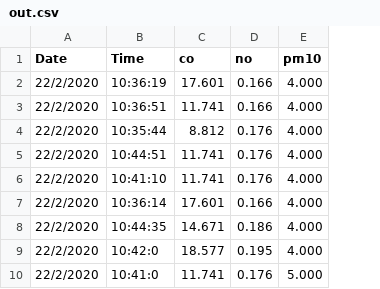
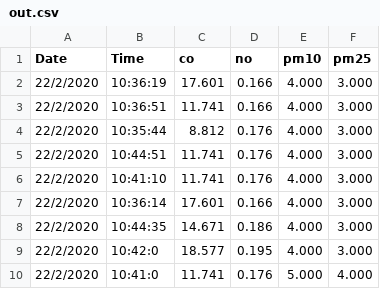
Before and after one commit to tharindukw96/Air-Pollution-Monitoring-backend, a CSV file: out.csv, drawn as a sheet; only a part is shown; the diff names each change by its address in the sheet, - before the commit and + after, or states it on an @@ line.

Commit message:
Add new column(PM25) to out.csv

```diff
--- a/out.csv
+++ b/out.csv
+column F (pm25), rows 2-10: 3.000 | 3.000 | 3.000 | 3.000 | 3.000 | 3.000 | 3.000 | 3.000 | 4.000
```
Also changed, not shown: 2 other files.
